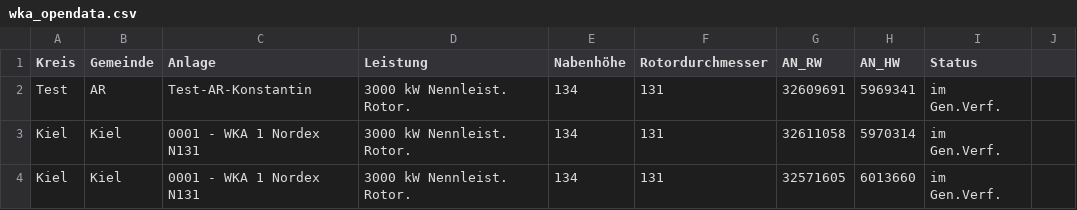
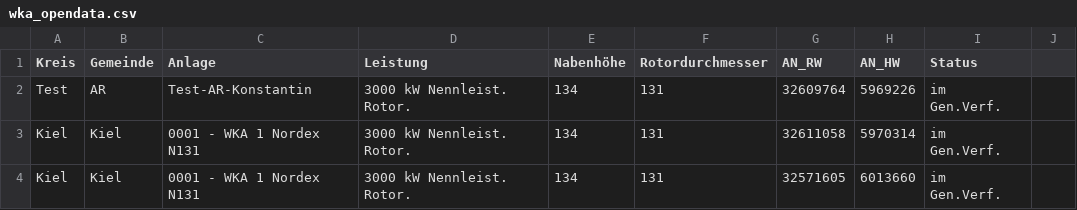
Before and after one commit to WKA-TH/WKA2020, a CSV file: wka_opendata.csv, drawn as a sheet; only a part is shown.

Commit message:
again

```diff
--- a/wka_opendata.csv
+++ b/wka_opendata.csv
@@ -1,3 +1,3 @@
 Kreis	Gemeinde	Anlage	Leistung	Nabenhöhe	Rotordurchmesser	AN_RW	AN_HW	Status
-Test	AR	Test-AR-Konstantin	3000 kW Nennleist. Rotor.	134	131	32609691	5969341	im Gen.Verf.
+Test	AR	Test-AR-Konstantin	3000 kW Nennleist. Rotor.	134	131	32609764	5969226	im Gen.Verf.
 Kiel	Kiel	0001 - WKA 1 Nordex N131	3000 kW Nennleist. Rotor.	134	131	32611058	5970314	im Gen.Verf.
```
